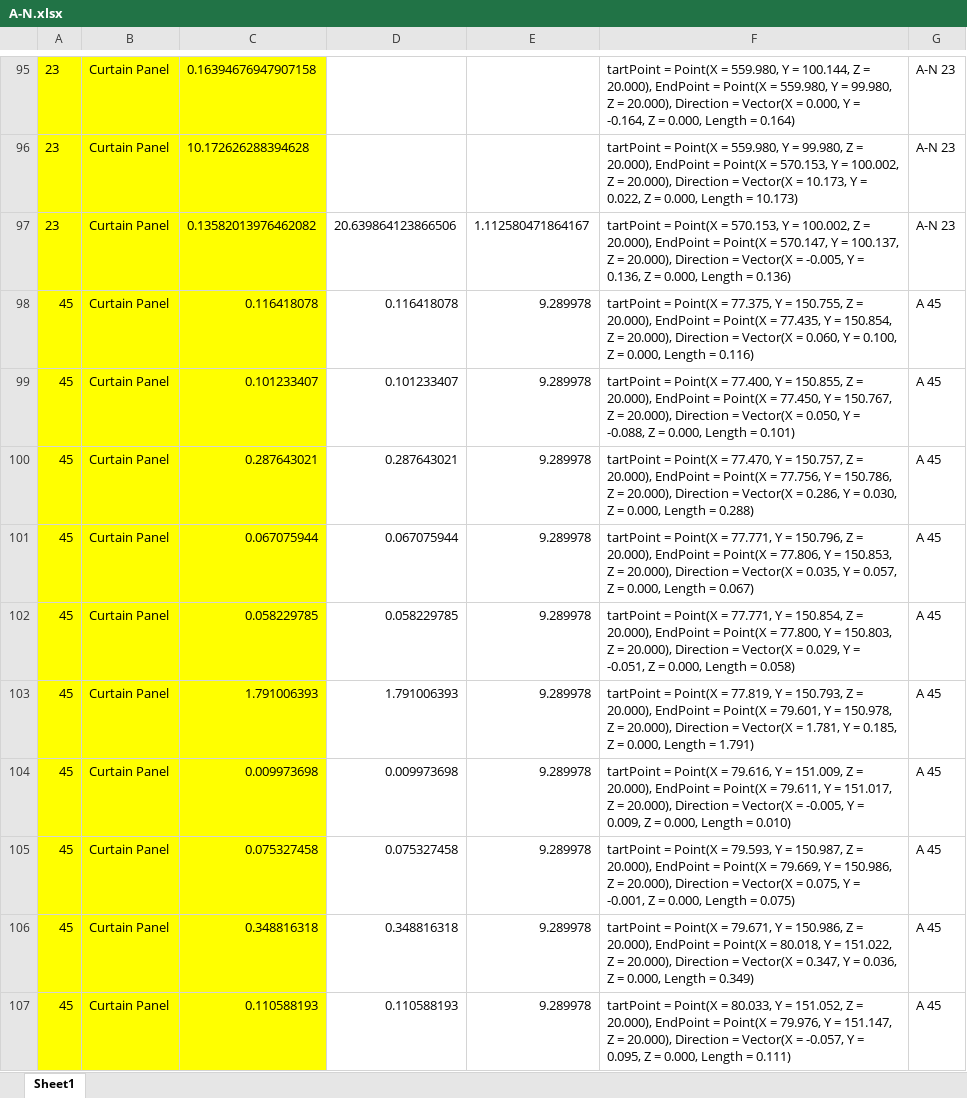
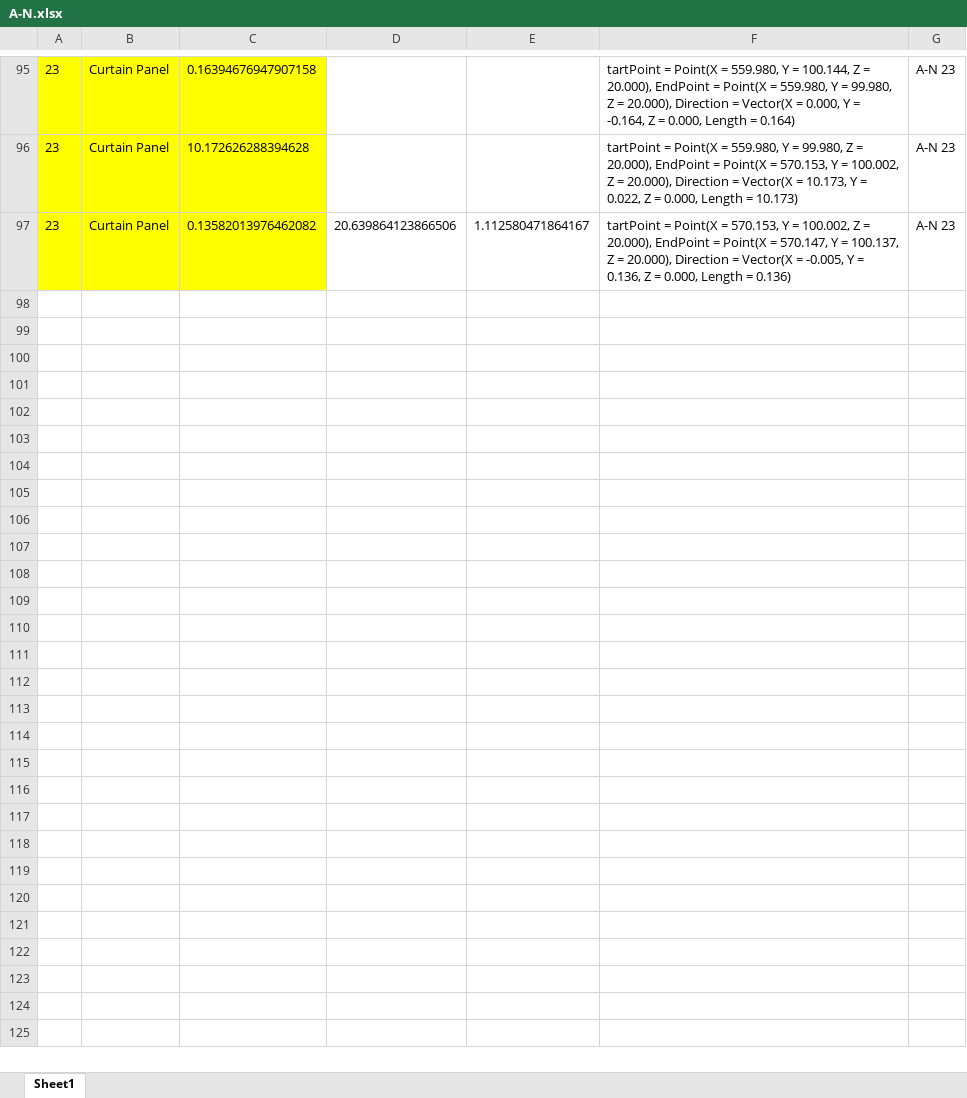
Before and after one commit to mostafaelgebaly/REMATREVIT, an Excel workbook: A-N.xlsx, sheet Sheet1, drawn as a sheet; only a part is shown, gaps mark what is left out; values as stored, in another font and other column widths than the file's, no borders; the diff covers the shown part only; the diff names each change by its address in the sheet, - before the commit and + after, or states it on an @@ line.

```diff
--- a/A-N.xlsx (sheet Sheet1)
+++ b/A-N.xlsx (sheet Sheet1)
-row 98: 45 | Curtain Panel | 0.116418078 | 0.116418078 | 9.289978 | tartPoint = Point(X = 77.375, Y = 150.755, Z = 20.000), EndPoint = Point(X = 77.435, Y = 150.854, Z = 20.000), Direction = Vector(X = 0.060, Y = 0.100, Z = 0.000, Length = 0.116) | A 45
-row 99: 45 | Curtain Panel | 0.101233407 | 0.101233407 | 9.289978 | tartPoint = Point(X = 77.400, Y = 150.855, Z = 20.000), EndPoint = Point(X = 77.450, Y = 150.767, Z = 20.000), Direction = Vector(X = 0.050, Y = -0.088, Z = 0.000, Length = 0.101) | A 45
-row 100: 45 | Curtain Panel | 0.287643021 | 0.287643021 | 9.289978 | tartPoint = Point(X = 77.470, Y = 150.757, Z = 20.000), EndPoint = Point(X = 77.756, Y = 150.786, Z = 20.000), Direction = Vector(X = 0.286, Y = 0.030, Z = 0.000, Length = 0.288) | A 45
-row 101: 45 | Curtain Panel | 0.067075944 | 0.067075944 | 9.289978 | tartPoint = Point(X = 77.771, Y = 150.796, Z = 20.000), EndPoint = Point(X = 77.806, Y = 150.853, Z = 20.000), Direction = Vector(X = 0.035, Y = 0.057, Z = 0.000, Length = 0.067) | A 45
-row 102: 45 | Curtain Panel | 0.058229785 | 0.058229785 | 9.289978 | tartPoint = Point(X = 77.771, Y = 150.854, Z = 20.000), EndPoint = Point(X = 77.800, Y = 150.803, Z = 20.000), Direction = Vector(X = 0.029, Y = -0.051, Z = 0.000, Length = 0.058) | A 45
-row 103: 45 | Curtain Panel | 1.791006393 | 1.791006393 | 9.289978 | tartPoint = Point(X = 77.819, Y = 150.793, Z = 20.000), EndPoint = Point(X = 79.601, Y = 150.978, Z = 20.000), Direction = Vector(X = 1.781, Y = 0.185, Z = 0.000, Length = 1.791) | A 45
-row 104: 45 | Curtain Panel | 0.009973698 | 0.009973698 | 9.289978 | tartPoint = Point(X = 79.616, Y = 151.009, Z = 20.000), EndPoint = Point(X = 79.611, Y = 151.017, Z = 20.000), Direction = Vector(X = -0.005, Y = 0.009, Z = 0.000, Length = 0.010) | A 45
-row 105: 45 | Curtain Panel | 0.075327458 | 0.075327458 | 9.289978 | tartPoint = Point(X = 79.593, Y = 150.987, Z = 20.000), EndPoint = Point(X = 79.669, Y = 150.986, Z = 20.000), Direction = Vector(X = 0.075, Y = -0.001, Z = 0.000, Length = 0.075) | A 45
-row 106: 45 | Curtain Panel | 0.348816318 | 0.348816318 | 9.289978 | tartPoint = Point(X = 79.671, Y = 150.986, Z = 20.000), EndPoint = Point(X = 80.018, Y = 151.022, Z = 20.000), Direction = Vector(X = 0.347, Y = 0.036, Z = 0.000, Length = 0.349) | A 45
-row 107: 45 | Curtain Panel | 0.110588193 | 0.110588193 | 9.289978 | tartPoint = Point(X = 80.033, Y = 151.052, Z = 20.000), EndPoint = Point(X = 79.976, Y = 151.147, Z = 20.000), Direction = Vector(X = -0.057, Y = 0.095, Z = 0.000, Length = 0.111) | A 45
```
Also changed, not shown: 223 removed rows elsewhere in this sheet, A-S.xlsx, S-E.xlsx, 6 other files.
